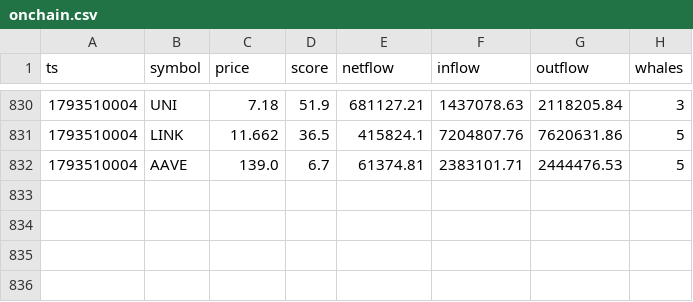
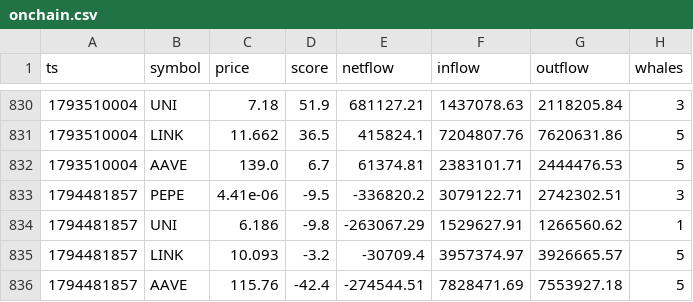
Before and after one commit to olgunkadirgulhan/moon-or-doom-bot, a CSV file: tracking/onchain.csv, drawn as a sheet; only a part is shown, gaps mark what is left out.

```diff
--- a/tracking/onchain.csv
+++ b/tracking/onchain.csv
@@ -832 +832,5 @@ ts,symbol,price,score,netflow,inflow,outflow,whales
 1793510004,AAVE,139.0,6.7,61374.81,2383101.71,2444476.53,5
+1794481857,PEPE,4.41e-06,-9.5,-336820.2,3079122.71,2742302.51,3
+1794481857,UNI,6.186,-9.8,-263067.29,1529627.91,1266560.62,1
+1794481857,LINK,10.093,-3.2,-30709.4,3957374.97,3926665.57,5
+1794481857,AAVE,115.76,-42.4,-274544.51,7828471.69,7553927.18,5
```
Also changed, not shown: 2 other files.
